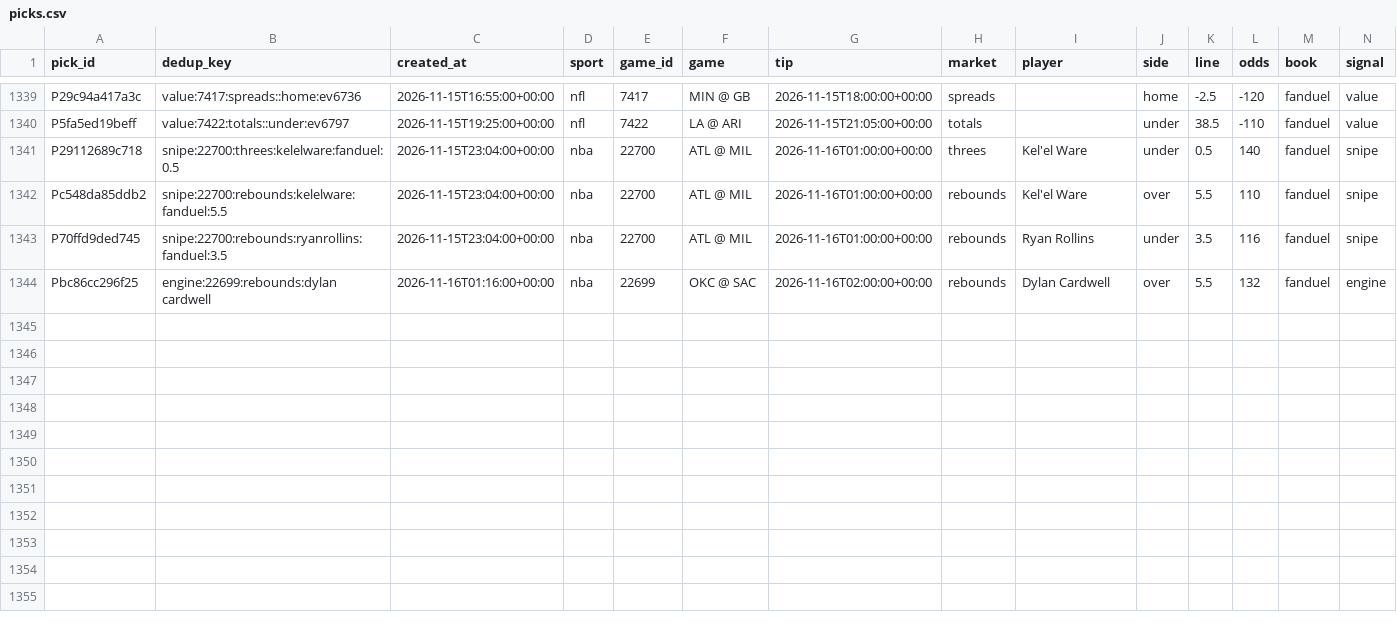
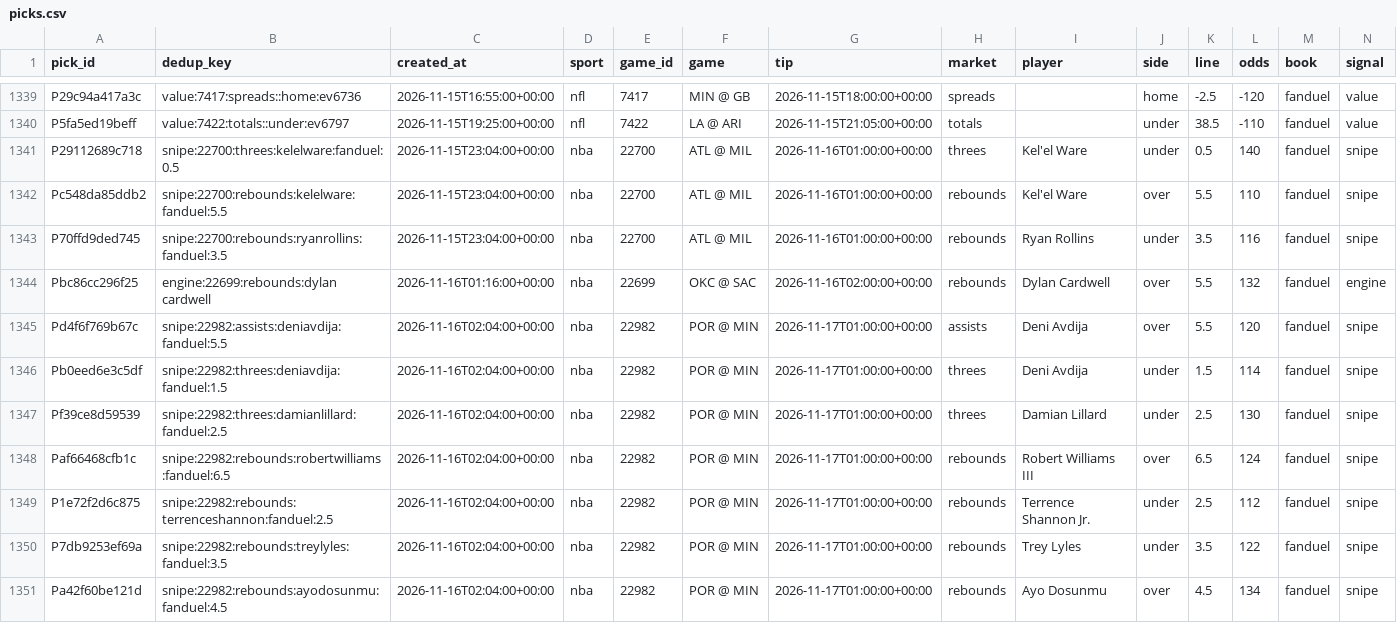
Before and after one commit to PirateKingInc/test-m11, a CSV file: ledger/picks.csv, drawn as a sheet; only a part is shown, gaps mark what is left out; rows hold the shown columns only; the diff names each change by its address in the sheet, - before the commit and + after, or states it on an @@ line.

```diff
--- a/ledger/picks.csv
+++ b/ledger/picks.csv
+row 1345: Pd4f6f769b67c | snipe:22982:assists:deniavdija:fanduel:5.5 | 2026-11-16T02:04:00+00:00 | nba | 22982 | POR @ MIN | 2026-11-17T01:00:00+00:00 | assists | Deni Avdija | over | 5.5 | 120 | fanduel | snipe
+row 1346: Pb0eed6e3c5df | snipe:22982:threes:deniavdija:fanduel:1.5 | 2026-11-16T02:04:00+00:00 | nba | 22982 | POR @ MIN | 2026-11-17T01:00:00+00:00 | threes | Deni Avdija | under | 1.5 | 114 | fanduel | snipe
+row 1347: Pf39ce8d59539 | snipe:22982:threes:damianlillard:fanduel:2.5 | 2026-11-16T02:04:00+00:00 | nba | 22982 | POR @ MIN | 2026-11-17T01:00:00+00:00 | threes | Damian Lillard | under | 2.5 | 130 | fanduel | snipe
+row 1348: Paf66468cfb1c | snipe:22982:rebounds:robertwilliams:fanduel:6.5 | 2026-11-16T02:04:00+00:00 | nba | 22982 | POR @ MIN | 2026-11-17T01:00:00+00:00 | rebounds | Robert Williams III | over | 6.5 | 124 | fanduel | snipe
+row 1349: P1e72f2d6c875 | snipe:22982:rebounds:terrenceshannon:fanduel:2.5 | 2026-11-16T02:04:00+00:00 | nba | 22982 | POR @ MIN | 2026-11-17T01:00:00+00:00 | rebounds | Terrence Shannon Jr. | under | 2.5 | 112 | fanduel | snipe
+row 1350: P7db9253ef69a | snipe:22982:rebounds:treylyles:fanduel:3.5 | 2026-11-16T02:04:00+00:00 | nba | 22982 | POR @ MIN | 2026-11-17T01:00:00+00:00 | rebounds | Trey Lyles | under | 3.5 | 122 | fanduel | snipe
+row 1351: Pa42f60be121d | snipe:22982:rebounds:ayodosunmu:fanduel:4.5 | 2026-11-16T02:04:00+00:00 | nba | 22982 | POR @ MIN | 2026-11-17T01:00:00+00:00 | rebounds | Ayo Dosunmu | over | 4.5 | 134 | fanduel | snipe
```
Also changed, not shown: ledger/annotations.csv, ledger/engine_game_grades.csv, 6 other files.
